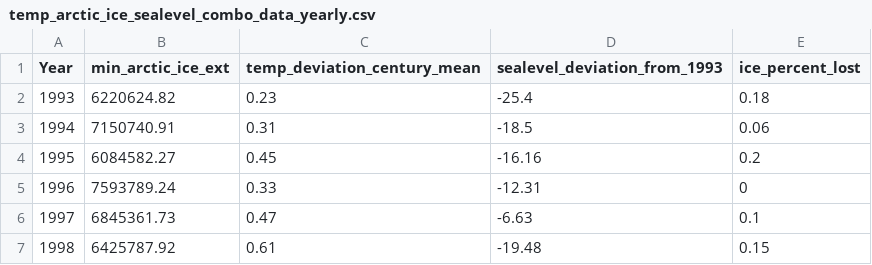
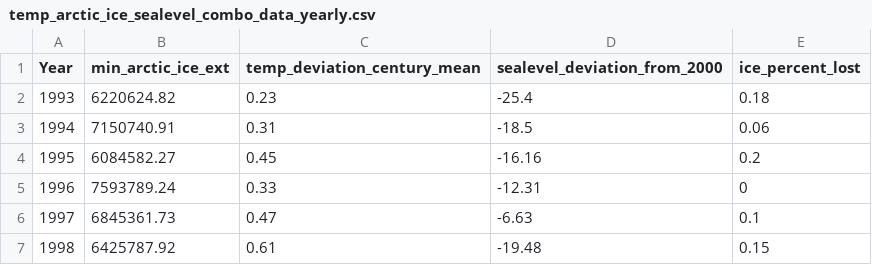
Before and after one commit to Todd-Z-Li/Todd-Z-Li, a CSV file: CS498_data_vis/temp_arctic_ice_sealevel_combo_data_yearly.csv, drawn as a sheet; only a part is shown.

```diff
--- a/CS498_data_vis/temp_arctic_ice_sealevel_combo_data_yearly.csv
+++ b/CS498_data_vis/temp_arctic_ice_sealevel_combo_data_yearly.csv
@@ -1,2 +1,2 @@
-Year	min_arctic_ice_ext	temp_deviation_century_mean	sealevel_deviation_from_1993	ice_percent_lost
+Year	min_arctic_ice_ext	temp_deviation_century_mean	sealevel_deviation_from_2000	ice_percent_lost
 1993	6220624.82	0.23	-25.4	0.18
```
Also changed, not shown: 1 other file.
